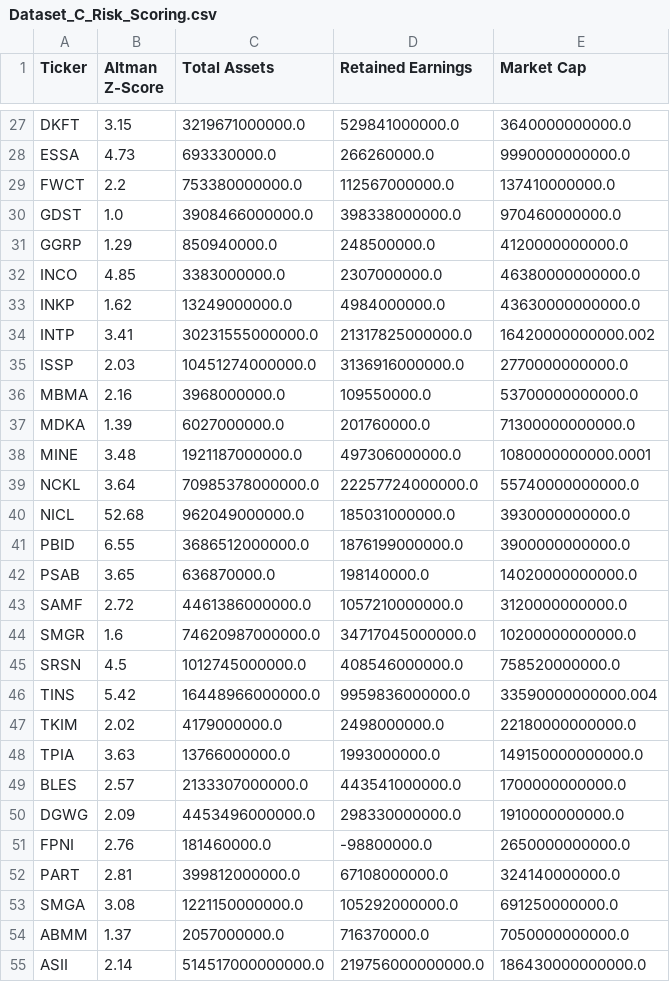
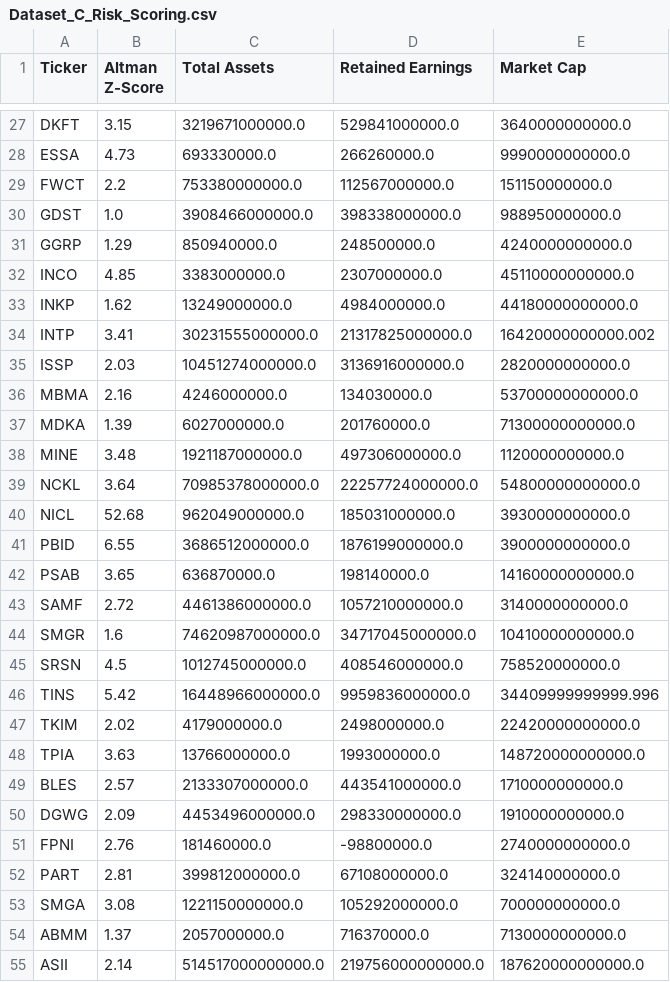
Before and after one commit to dodoreminica/pressure-monitor, a CSV file: Dataset_C_Risk_Scoring.csv, drawn as a sheet; only a part is shown, gaps mark what is left out; the diff covers the shown part only.

```diff
--- a/Dataset_C_Risk_Scoring.csv
+++ b/Dataset_C_Risk_Scoring.csv
@@ -28,28 +28,28 @@ DKFT,3.15,3219671000000.0,529841000000.0,3640000000000.0
 ESSA,4.73,693330000.0,266260000.0,9990000000000.0
-FWCT,2.2,753380000000.0,112567000000.0,137410000000.0
-GDST,1.0,3908466000000.0,398338000000.0,970460000000.0
-GGRP,1.29,850940000.0,248500000.0,4120000000000.0
-INCO,4.85,3383000000.0,2307000000.0,46380000000000.0
-INKP,1.62,13249000000.0,4984000000.0,43630000000000.0
+FWCT,2.2,753380000000.0,112567000000.0,151150000000.0
+GDST,1.0,3908466000000.0,398338000000.0,988950000000.0
+GGRP,1.29,850940000.0,248500000.0,4240000000000.0
+INCO,4.85,3383000000.0,2307000000.0,45110000000000.0
+INKP,1.62,13249000000.0,4984000000.0,44180000000000.0
 INTP,3.41,30231555000000.0,21317825000000.0,16420000000000.002
-ISSP,2.03,10451274000000.0,3136916000000.0,2770000000000.0
-MBMA,2.16,3968000000.0,109550000.0,53700000000000.0
+ISSP,2.03,10451274000000.0,3136916000000.0,2820000000000.0
+MBMA,2.16,4246000000.0,134030000.0,53700000000000.0
 MDKA,1.39,6027000000.0,201760000.0,71300000000000.0
-MINE,3.48,1921187000000.0,497306000000.0,1080000000000.0001
-NCKL,3.64,70985378000000.0,22257724000000.0,55740000000000.0
+MINE,3.48,1921187000000.0,497306000000.0,1120000000000.0
+NCKL,3.64,70985378000000.0,22257724000000.0,54800000000000.0
 NICL,52.68,962049000000.0,185031000000.0,3930000000000.0
 PBID,6.55,3686512000000.0,1876199000000.0,3900000000000.0
-PSAB,3.65,636870000.0,198140000.0,14020000000000.0
-SAMF,2.72,4461386000000.0,1057210000000.0,3120000000000.0
-SMGR,1.6,74620987000000.0,34717045000000.0,10200000000000.0
+PSAB,3.65,636870000.0,198140000.0,14160000000000.0
+SAMF,2.72,4461386000000.0,1057210000000.0,3140000000000.0
+SMGR,1.6,74620987000000.0,34717045000000.0,10410000000000.0
 SRSN,4.5,1012745000000.0,408546000000.0,758520000000.0
-TINS,5.42,16448966000000.0,9959836000000.0,33590000000000.004
-TKIM,2.02,4179000000.0,2498000000.0,22180000000000.0
-TPIA,3.63,13766000000.0,1993000000.0,149150000000000.0
-BLES,2.57,2133307000000.0,443541000000.0,1700000000000.0
+TINS,5.42,16448966000000.0,9959836000000.0,34409999999999.996
+TKIM,2.02,4179000000.0,2498000000.0,22420000000000.0
+TPIA,3.63,13766000000.0,1993000000.0,148720000000000.0
+BLES,2.57,2133307000000.0,443541000000.0,1710000000000.0
 DGWG,2.09,4453496000000.0,298330000000.0,1910000000000.0
-FPNI,2.76,181460000.0,-98800000.0,2650000000000.0
+FPNI,2.76,181460000.0,-98800000.0,2740000000000.0
 PART,2.81,399812000000.0,67108000000.0,324140000000.0
-SMGA,3.08,1221150000000.0,105292000000.0,691250000000.0
-ABMM,1.37,2057000000.0,716370000.0,7050000000000.0
-ASII,2.14,514517000000000.0,219756000000000.0,186430000000000.0
+SMGA,3.08,1221150000000.0,105292000000.0,700000000000.0
+ABMM,1.37,2057000000.0,716370000.0,7130000000000.0
+ASII,2.14,514517000000000.0,219756000000000.0,187620000000000.0
```
Also changed, not shown: 103 edited cells elsewhere in this file, Dataset_A_Laporan_Keuangan.csv, Dataset_B_Harga_Wajar.csv, 2 other files.
